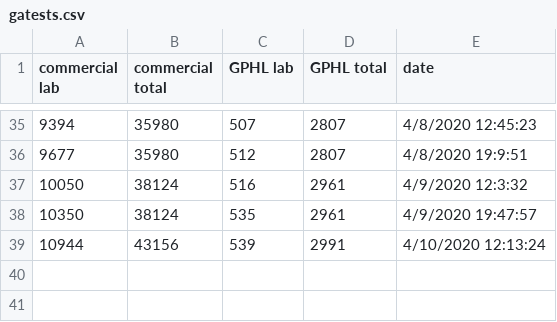
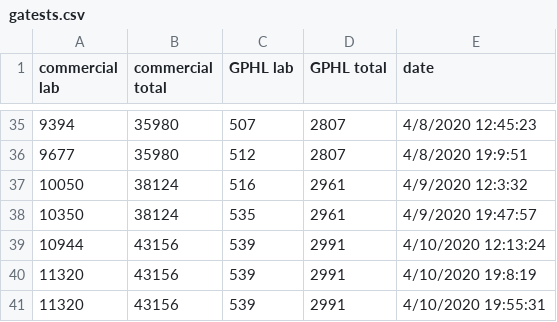
Before and after one commit to dmrobotix/GACOVID19, a CSV file: csv/gatests.csv, drawn as a sheet; only a part is shown, gaps mark what is left out; the diff names each change by its address in the sheet, - before the commit and + after, or states it on an @@ line.

```diff
--- a/csv/gatests.csv
+++ b/csv/gatests.csv
+row 40: 11320 | 43156 | 539 | 2991 | 4/10/2020 19:8:19
+row 41: 11320 | 43156 | 539 | 2991 | 4/10/2020 19:55:31
```
Also changed, not shown: csv/ga-stats-consolidated.csv, csv/gasummary.csv, 3 other files.
